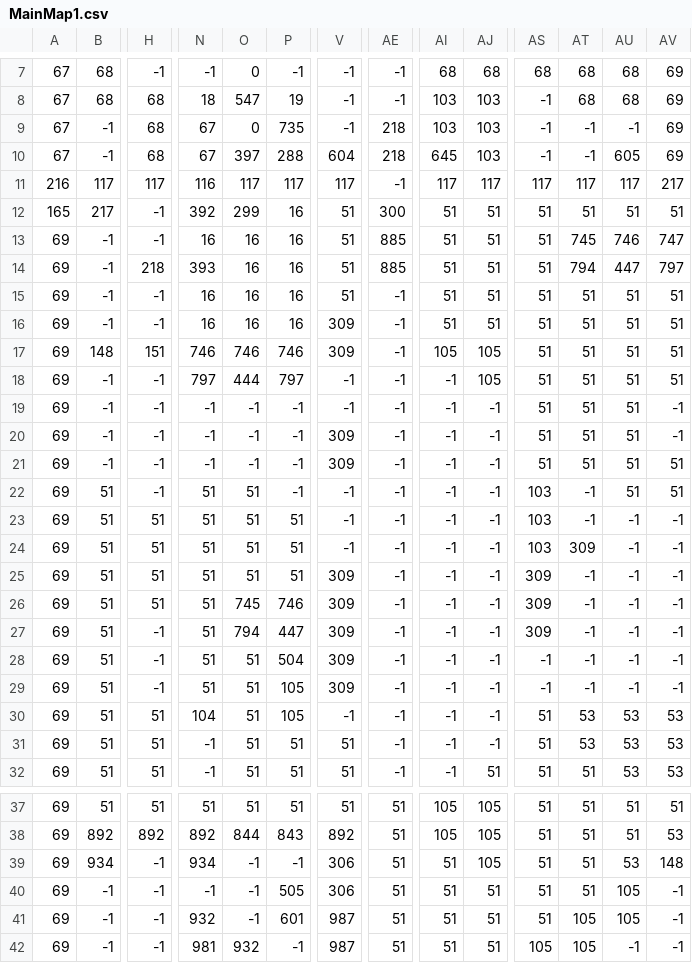
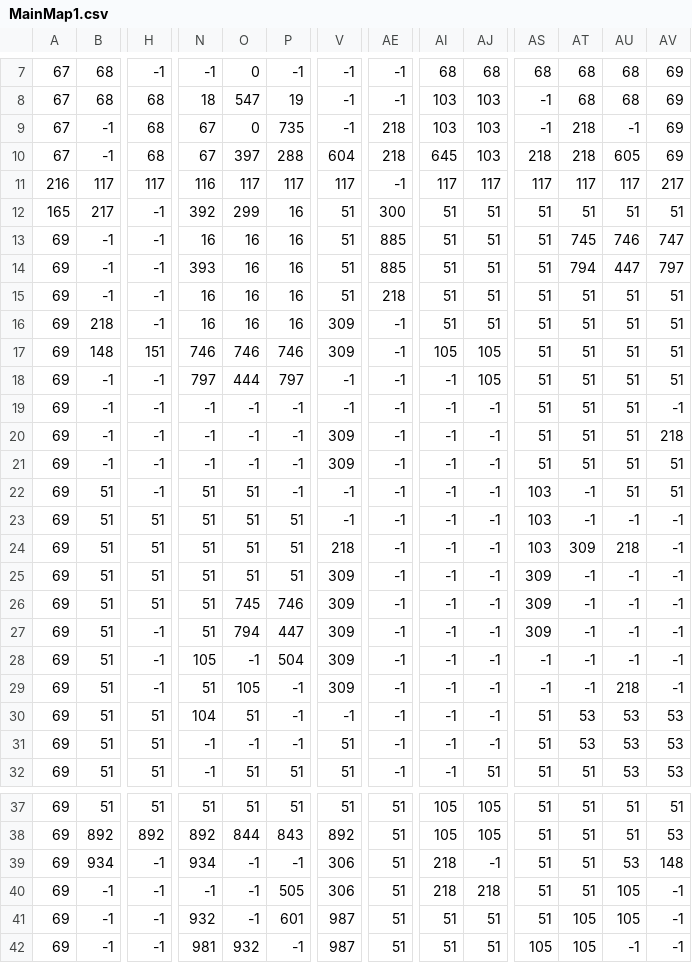
Before and after one commit to gdliba/Keeno, a CSV file: Keeno/Content/MapData/MainMap1.csv, drawn as a sheet; only a part is shown, gaps mark what is left out; the diff covers the shown part only; the diff names each change by its address in the sheet, - before the commit and + after, or states it on an @@ line.

Commit message:
fixed major bugs
Fixed major bugs in which if Keeno dropping off resources to buildings Awaiting Resources were interrupted by the End of Day or Bell Ring the buildings in question would Assume the resource was delivered!

```diff
--- a/Keeno/Content/MapData/MainMap1.csv
+++ b/Keeno/Content/MapData/MainMap1.csv
-AT9:AT10: -1
+AT9:AT10: 218
-AS10: -1
+AS10: 218
-H14: 218
+H14: -1
-AE15: -1
+AE15: 218
-B16: -1
+B16: 218
-AV20: -1
+AV20: 218
-V24: -1
+V24: 218
-AU24: -1
+AU24: 218
-N28: 51
+N28: 105
-O28: 51
+O28: -1
-O29: 51
+O29: 105
-P29:P30: 105
+P29:P30: -1
-AU29: -1
+AU29: 218
-O31: 51
+O31: -1
-P31: 51
+P31: -1
-AI39:AI40: 51
+AI39:AI40: 218
-AJ39: 105
+AJ39: -1
-AJ40: 51
+AJ40: 218
```
Also changed, not shown: 6 edited cells elsewhere in this file, 10 other files.
